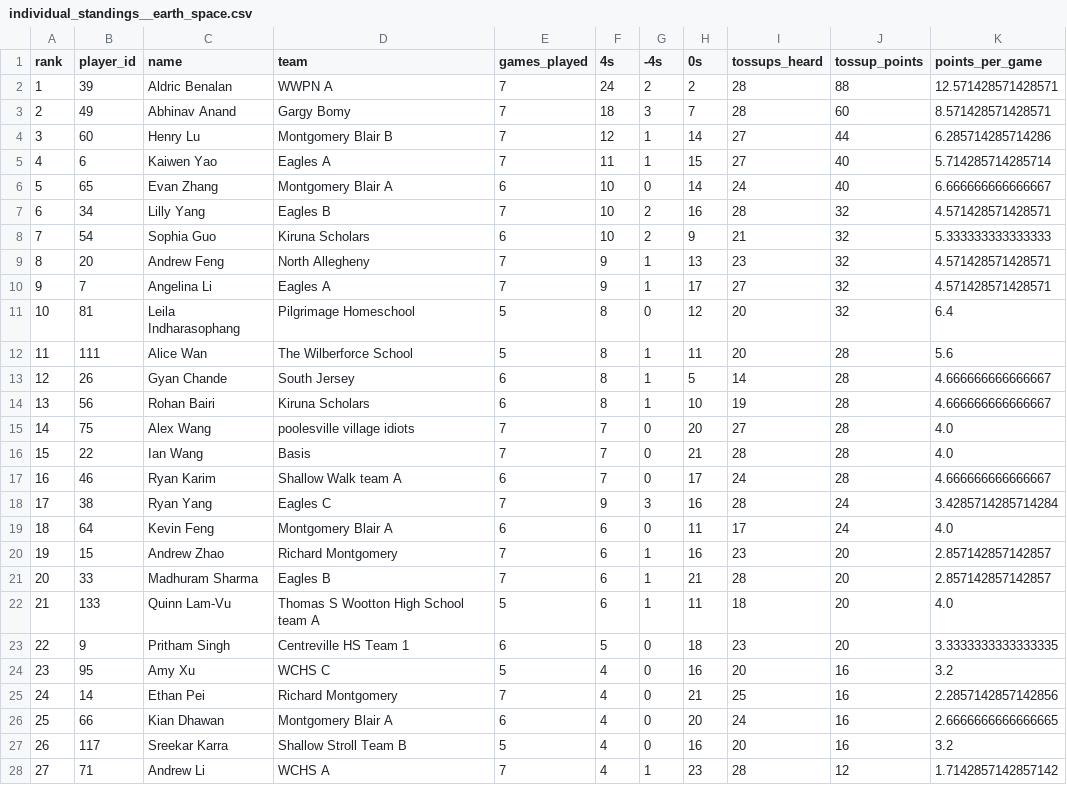
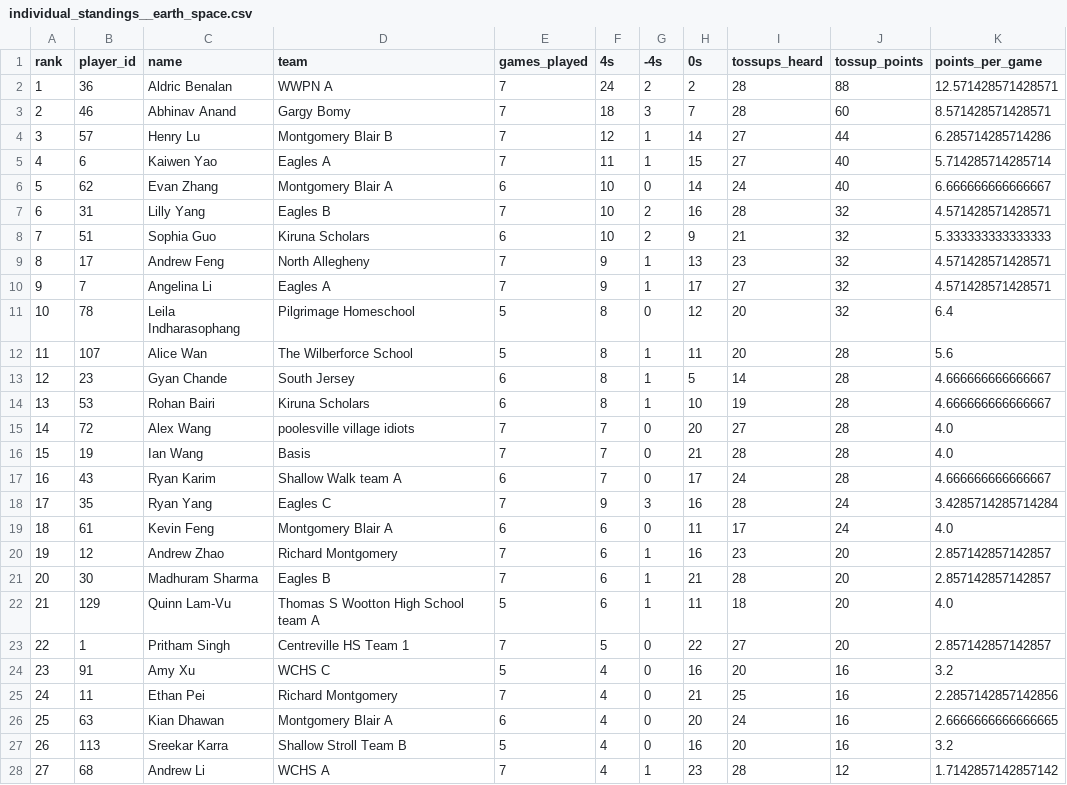
Before and after one commit to xpoes123/scibowl-org, a CSV file: stats/johns-hopkins-invitational/individual_standings__earth_space.csv, drawn as a sheet; only a part is shown; the diff covers the shown part only; the diff names each change by its address in the sheet, - before the commit and + after, or states it on an @@ line.

```diff
--- a/stats/johns-hopkins-invitational/individual_standings__earth_space.csv
+++ b/stats/johns-hopkins-invitational/individual_standings__earth_space.csv
-B2 (player_id): 39
+B2 (player_id): 36
-B3 (player_id): 49
+B3 (player_id): 46
-B4 (player_id): 60
+B4 (player_id): 57
-B6 (player_id): 65
+B6 (player_id): 62
-B7 (player_id): 34
+B7 (player_id): 31
-B8 (player_id): 54
+B8 (player_id): 51
-B9 (player_id): 20
+B9 (player_id): 17
-B11 (player_id): 81
+B11 (player_id): 78
-B12 (player_id): 111
+B12 (player_id): 107
-B13 (player_id): 26
+B13 (player_id): 23
-B14 (player_id): 56
+B14 (player_id): 53
-B15 (player_id): 75
+B15 (player_id): 72
-B16 (player_id): 22
+B16 (player_id): 19
-B17 (player_id): 46
+B17 (player_id): 43
-B18 (player_id): 38
+B18 (player_id): 35
-B19 (player_id): 64
+B19 (player_id): 61
-B20 (player_id): 15
+B20 (player_id): 12
-B21 (player_id): 33
+B21 (player_id): 30
-B22 (player_id): 133
+B22 (player_id): 129
-B23 (player_id): 9
+B23 (player_id): 1
-E23 (games_played): 6
+E23 (games_played): 7
-H23 (0s): 18
+H23 (0s): 22
-I23 (tossups_heard): 23
+I23 (tossups_heard): 27
-K23 (points_per_game): 3.3333333333333335
+K23 (points_per_game): 2.857142857142857
-B24 (player_id): 95
+B24 (player_id): 91
-B25 (player_id): 14
+B25 (player_id): 11
-B26 (player_id): 66
+B26 (player_id): 63
-B27 (player_id): 117
+B27 (player_id): 113
-B28 (player_id): 71
+B28 (player_id): 68
```
Also changed, not shown: 4 removed rows, 117 edited cells and row numbers in column A elsewhere in this file, stats/johns-hopkins-invitational/individual_standings.csv, stats/johns-hopkins-invitational/individual_standings__biology.csv, 12 other files.
